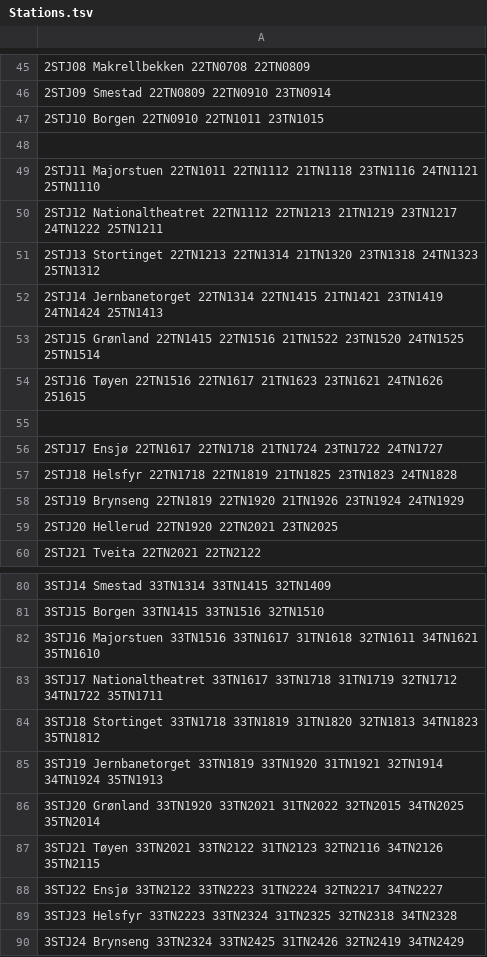
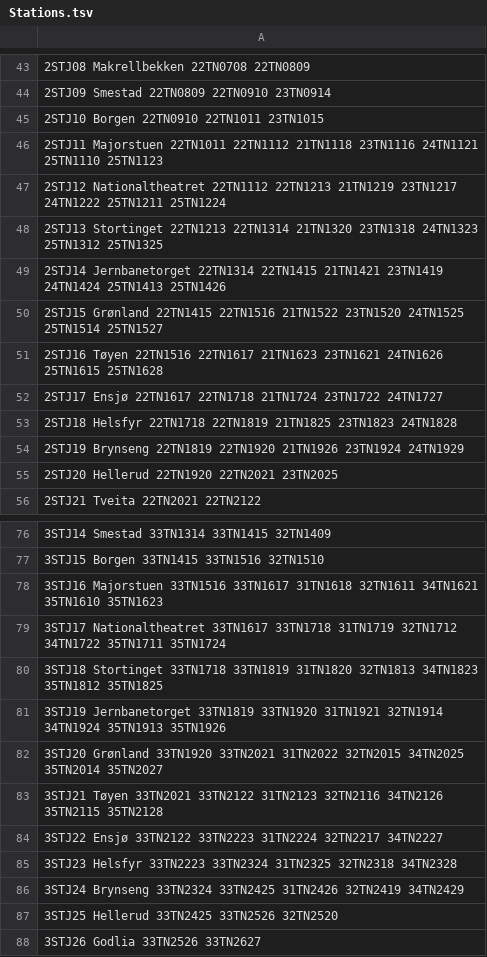
Before and after one commit to NgLoc01/Oslo-T-Bane, a TSV file: Stations.tsv, drawn as a sheet; only a part is shown, gaps mark what is left out; the shorter side is filled out with more unchanged rows; the diff covers the shown part only.

```diff
--- a/Stations.tsv
+++ b/Stations.tsv
@@ -47,10 +45,8 @@
 2STJ10 Borgen 22TN0910 22TN1011 23TN1015
-
-2STJ11 Majorstuen 22TN1011 22TN1112 21TN1118 23TN1116 24TN1121 25TN1110
-2STJ12 Nationaltheatret 22TN1112 22TN1213 21TN1219 23TN1217 24TN1222 25TN1211
-2STJ13 Stortinget 22TN1213 22TN1314 21TN1320 23TN1318 24TN1323 25TN1312
-2STJ14 Jernbanetorget 22TN1314 22TN1415 21TN1421 23TN1419 24TN1424 25TN1413
-2STJ15 Grønland 22TN1415 22TN1516 21TN1522 23TN1520 24TN1525 25TN1514
-2STJ16 Tøyen 22TN1516 22TN1617 21TN1623 23TN1621 24TN1626 251615
-
+2STJ11 Majorstuen 22TN1011 22TN1112 21TN1118 23TN1116 24TN1121 25TN1110 25TN1123
+2STJ12 Nationaltheatret 22TN1112 22TN1213 21TN1219 23TN1217 24TN1222 25TN1211 25TN1224
+2STJ13 Stortinget 22TN1213 22TN1314 21TN1320 23TN1318 24TN1323 25TN1312 25TN1325
+2STJ14 Jernbanetorget 22TN1314 22TN1415 21TN1421 23TN1419 24TN1424 25TN1413 25TN1426
+2STJ15 Grønland 22TN1415 22TN1516 21TN1522 23TN1520 24TN1525 25TN1514 25TN1527
+2STJ16 Tøyen 22TN1516 22TN1617 21TN1623 23TN1621 24TN1626 25TN1615 25TN1628
 2STJ17 Ensjø 22TN1617 22TN1718 21TN1724 23TN1722 24TN1727
@@ -81,8 +77,8 @@
 3STJ15 Borgen 33TN1415 33TN1516 32TN1510
-3STJ16 Majorstuen 33TN1516 33TN1617 31TN1618 32TN1611 34TN1621 35TN1610
-3STJ17 Nationaltheatret 33TN1617 33TN1718 31TN1719 32TN1712 34TN1722 35TN1711
-3STJ18 Stortinget 33TN1718 33TN1819 31TN1820 32TN1813 34TN1823 35TN1812
-3STJ19 Jernbanetorget 33TN1819 33TN1920 31TN1921 32TN1914 34TN1924 35TN1913
-3STJ20 Grønland 33TN1920 33TN2021 31TN2022 32TN2015 34TN2025 35TN2014
-3STJ21 Tøyen 33TN2021 33TN2122 31TN2123 32TN2116 34TN2126 35TN2115
+3STJ16 Majorstuen 33TN1516 33TN1617 31TN1618 32TN1611 34TN1621 35TN1610 35TN1623
+3STJ17 Nationaltheatret 33TN1617 33TN1718 31TN1719 32TN1712 34TN1722 35TN1711 35TN1724
+3STJ18 Stortinget 33TN1718 33TN1819 31TN1820 32TN1813 34TN1823 35TN1812 35TN1825
+3STJ19 Jernbanetorget 33TN1819 33TN1920 31TN1921 32TN1914 34TN1924 35TN1913 35TN1926
+3STJ20 Grønland 33TN1920 33TN2021 31TN2022 32TN2015 34TN2025 35TN2014 35TN2027
+3STJ21 Tøyen 33TN2021 33TN2122 31TN2123 32TN2116 34TN2126 35TN2115 35TN2128
 3STJ22 Ensjø 33TN2122 33TN2223 31TN2224 32TN2217 34TN2227
```
Also changed, not shown: 11 removed rows and 35 edited cells elsewhere in this file.
